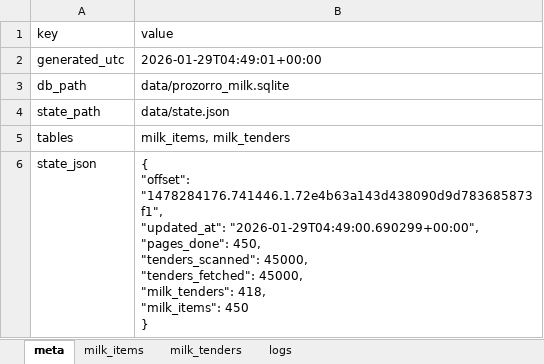
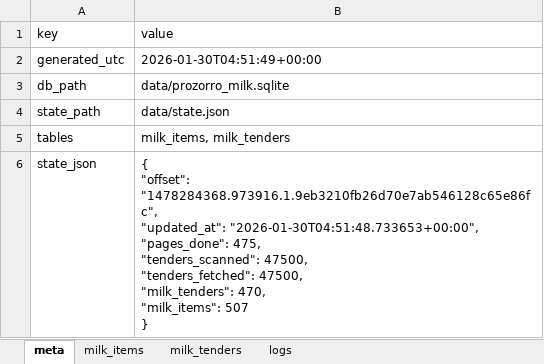
Before and after one commit to mcharniuk1-spec/qlik, an Excel workbook: data/prozorro-milk.xlsx, sheet meta, drawn as a sheet; values as stored, in another font and other column widths than the file's, no borders; ↵ is a line break in a cell; the diff names each change by its address in the sheet, - before the commit and + after, or states it on an @@ line.

```diff
--- a/data/prozorro-milk.xlsx (sheet meta)
+++ b/data/prozorro-milk.xlsx (sheet meta)
-B2 (value): 2026-01-29T04:49:01+00:00
+B2 (value): 2026-01-30T04:51:49+00:00
-B6 (value): { ↵ "offset": "1478284176.741446.1.72e4b63a143d438090d9d783685873f1", ↵ "updated_at": "2026-01-29T04:49:00.690299+00:00", ↵ "pages_done": 450, ↵ "tenders_scanned": 45000, ↵ "tenders_fetched": 45000, ↵ "milk_tenders": 418, ↵ "milk_items": 450 ↵ }
+B6 (value): { ↵ "offset": "1478284368.973916.1.9eb3210fb26d70e7ab546128c65e86fc", ↵ "updated_at": "2026-01-30T04:51:48.733653+00:00", ↵ "pages_done": 475, ↵ "tenders_scanned": 47500, ↵ "tenders_fetched": 47500, ↵ "milk_tenders": 470, ↵ "milk_items": 507 ↵ }
```
Also changed, not shown: sheet milk_items, sheet milk_tenders, sheet logs, 3 other files.
